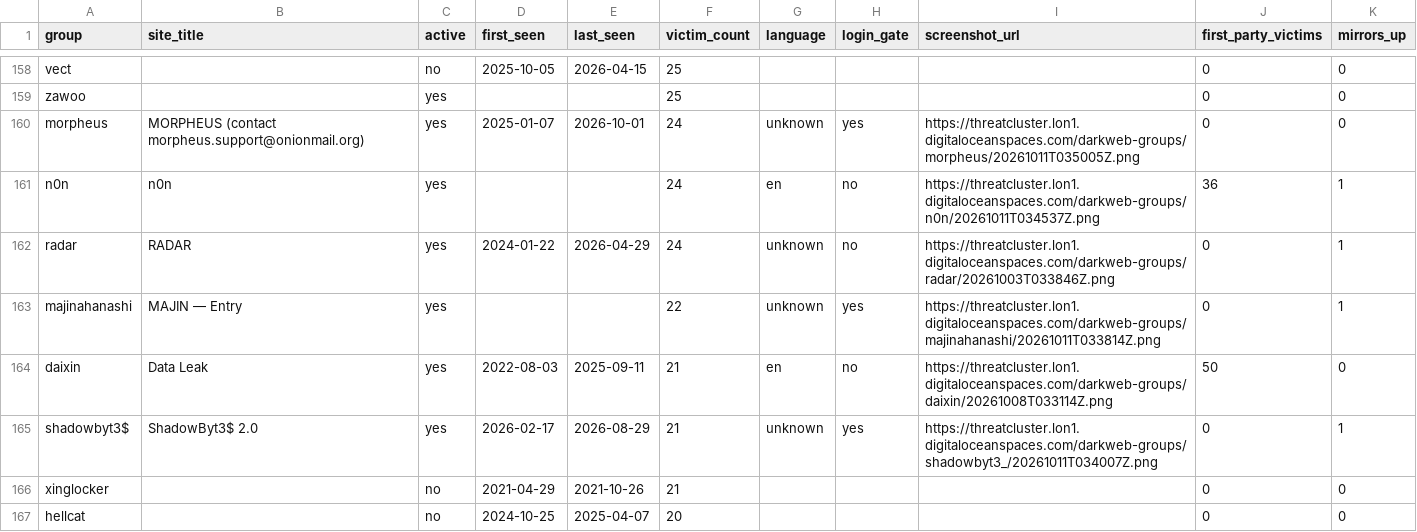
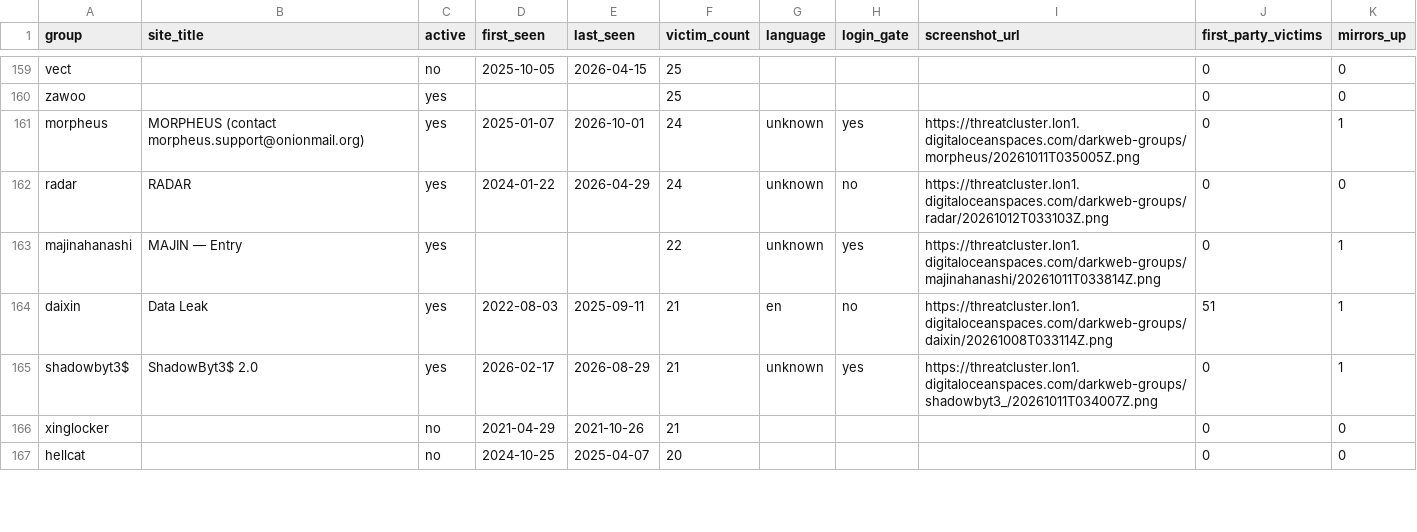
Before and after one commit to Jam0k/Ransomware-Intel, a CSV file: data/groups.csv, drawn as a sheet; only a part is shown, gaps mark what is left out; the diff covers the shown part only.

```diff
--- a/data/groups.csv
+++ b/data/groups.csv
@@ -159,7 +160,6 @@ vect,,no,2025-10-05,2026-04-15,25,,,,0,0
 zawoo,,yes,,,25,,,,0,0
-morpheus,MORPHEUS (contact morpheus.support@onionmail.org),yes,2025-01-07,2026-10-01,24,unknown,yes,https://threatcluster.lon1.digitaloceanspaces.com/darkweb-groups/morpheus/20261011T035005Z.png,0,0
-n0n,n0n,yes,,,24,en,no,https://threatcluster.lon1.digitaloceanspaces.com/darkweb-groups/n0n/20261011T034537Z.png,36,1
-radar,RADAR,yes,2024-01-22,2026-04-29,24,unknown,no,https://threatcluster.lon1.digitaloceanspaces.com/darkweb-groups/radar/20261003T033846Z.png,0,1
+morpheus,MORPHEUS (contact morpheus.support@onionmail.org),yes,2025-01-07,2026-10-01,24,unknown,yes,https://threatcluster.lon1.digitaloceanspaces.com/darkweb-groups/morpheus/20261011T035005Z.png,0,1
+radar,RADAR,yes,2024-01-22,2026-04-29,24,unknown,no,https://threatcluster.lon1.digitaloceanspaces.com/darkweb-groups/radar/20261012T033103Z.png,0,0
 majinahanashi,MAJIN — Entry,yes,,,22,unknown,yes,https://threatcluster.lon1.digitaloceanspaces.com/darkweb-groups/majinahanashi/20261011T033814Z.png,0,1
-daixin,Data Leak,yes,2022-08-03,2025-09-11,21,en,no,https://threatcluster.lon1.digitaloceanspaces.com/darkweb-groups/daixin/20261008T033114Z.png,50,0
+daixin,Data Leak,yes,2022-08-03,2025-09-11,21,en,no,https://threatcluster.lon1.digitaloceanspaces.com/darkweb-groups/daixin/20261008T033114Z.png,51,1
 shadowbyt3$,ShadowByt3$ 2.0,yes,2026-02-17,2026-08-29,21,unknown,yes,https://threatcluster.lon1.digitaloceanspaces.com/darkweb-groups/shadowbyt3_/20261011T034007Z.png,0,1
```
Also changed, not shown: 3 added rows, 2 removed rows and 80 edited cells elsewhere in this file, data/onions.csv, data/victims-firstparty.csv, 5 other files.
